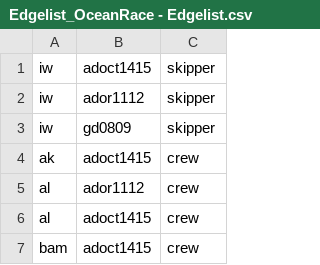
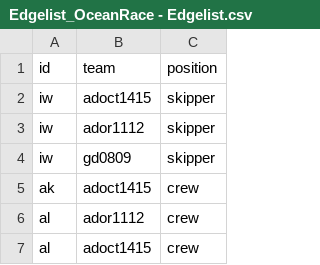
Before and after one commit to RicardaKling/Ocean-Race, a CSV file: Edgelist_OceanRace - Edgelist.csv, drawn as a sheet; only a part is shown; the shorter side is filled out with more unchanged rows; the diff names each change by its address in the sheet, - before the commit and + after, or states it on an @@ line.

Commit message:
Update Edgelist_OceanRace - Edgelist.csv

```diff
--- a/Edgelist_OceanRace - Edgelist.csv
+++ b/Edgelist_OceanRace - Edgelist.csv
+row 1: id | team | position
```
